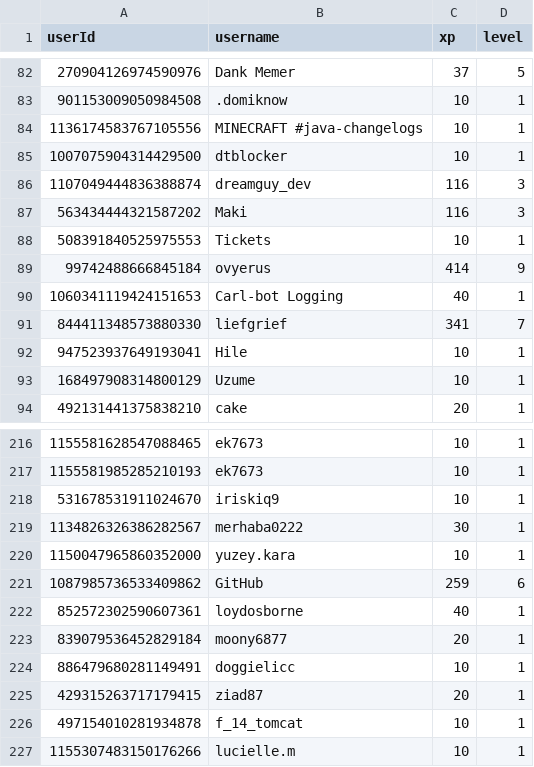
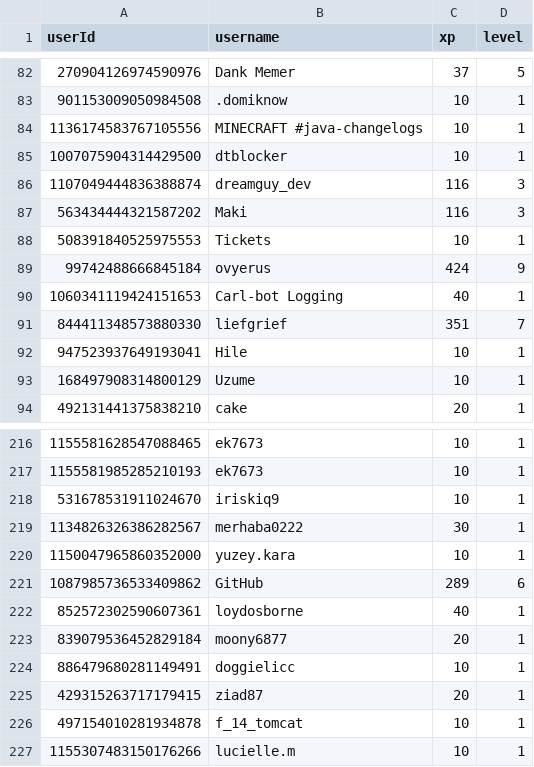
Before and after one commit to ScytedTV-Studios/api.scyted.tv, a CSV file: levlr/userdata.csv, drawn as a sheet; only a part is shown, gaps mark what is left out.

```diff
--- a/levlr/userdata.csv
+++ b/levlr/userdata.csv
@@ -88,5 +88,5 @@ userId,username,xp,level
 508391840525975553,Tickets,10,1
-99742488666845184,ovyerus,414,9
+99742488666845184,ovyerus,424,9
 1060341119424151653,Carl-bot Logging,40,1
-844411348573880330,liefgrief,341,7
+844411348573880330,liefgrief,351,7
 947523937649193041,Hile,10,1
@@ -220,3 +220,3 @@ userId,username,xp,level
 1150047965860352000,yuzey.kara,10,1
-1087985736533409862,GitHub,259,6
+1087985736533409862,GitHub,289,6
 852572302590607361,loydosborne,40,1
```
Also changed, not shown: 1 other file.
